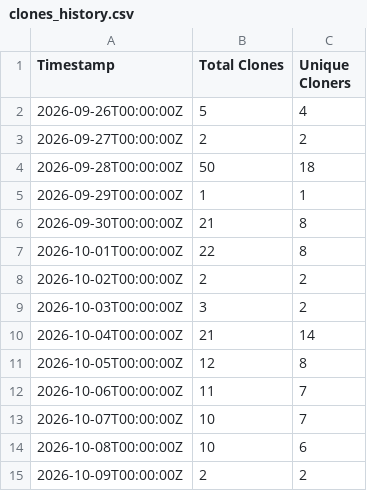
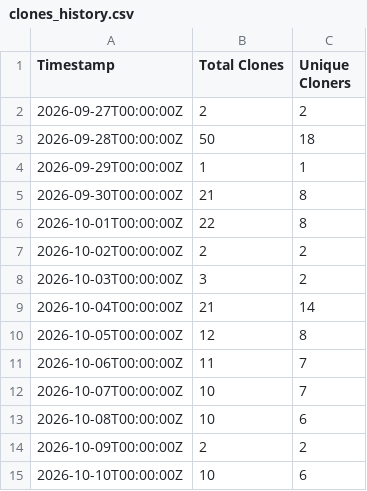
Before and after one commit to GOVTNZ/print-ready, a CSV file: traffic-data/clones_history.csv, drawn as a sheet.

```diff
--- a/traffic-data/clones_history.csv
+++ b/traffic-data/clones_history.csv
@@ -1,3 +1,2 @@
 Timestamp,Total Clones,Unique Cloners
-2026-09-26T00:00:00Z,5,4
 2026-09-27T00:00:00Z,2,2
@@ -15 +14,2 @@ Timestamp,Total Clones,Unique Cloners
 2026-10-09T00:00:00Z,2,2
+2026-10-10T00:00:00Z,10,6
```
